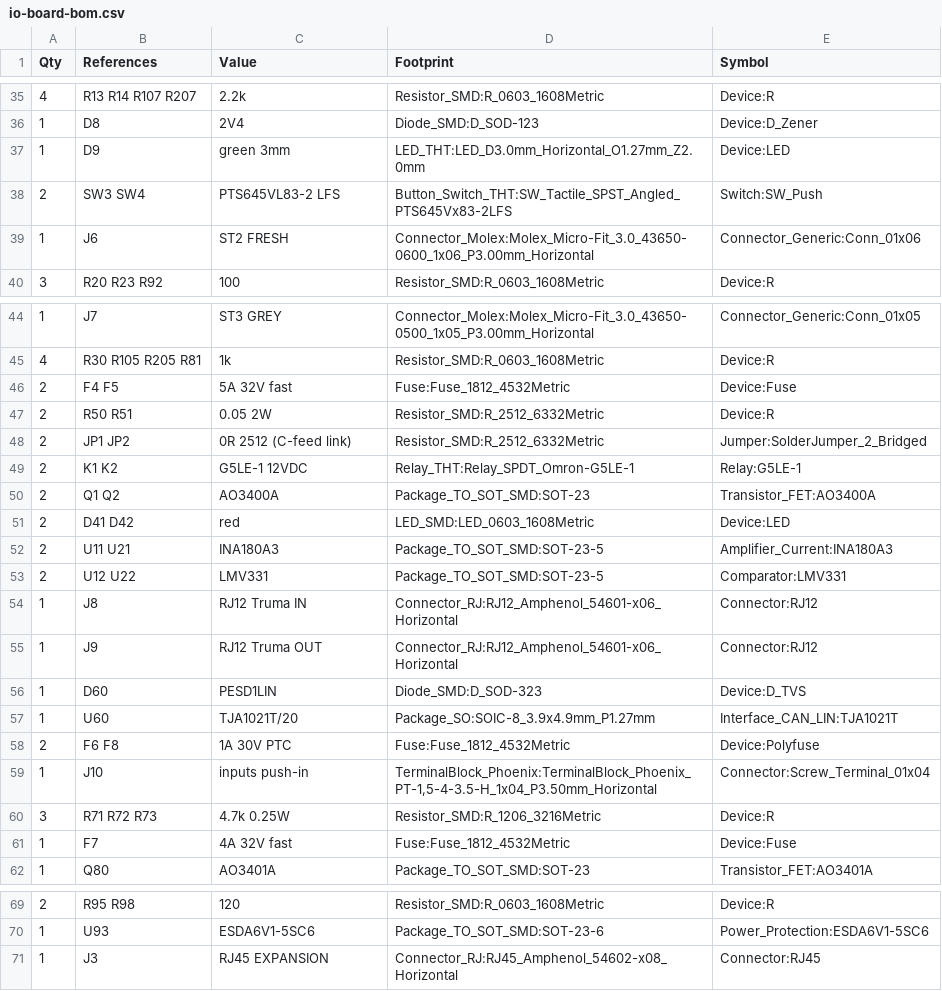
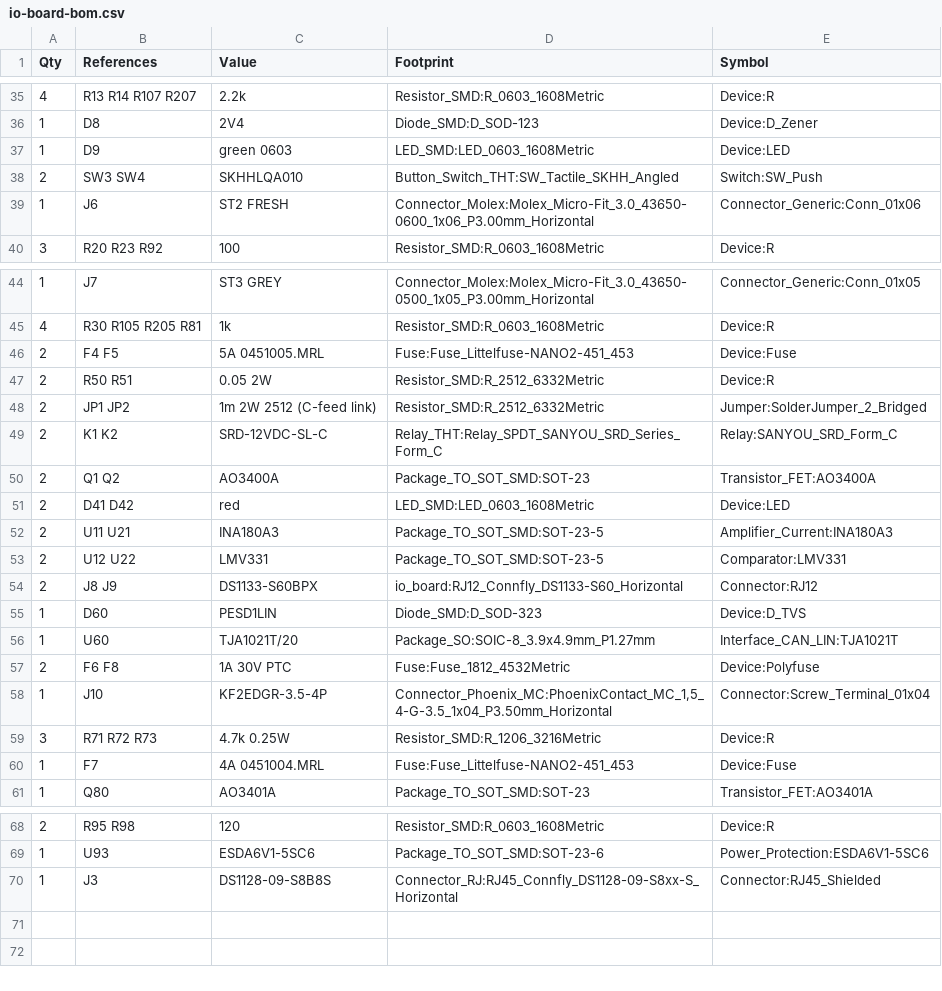
Before and after one commit to mich-crypto/Venusosmods, a CSV file: hardware/io-board/fab/io-board-bom.csv, drawn as a sheet; only a part is shown, gaps mark what is left out; the diff covers the shown part only.

```diff
--- a/hardware/io-board/fab/io-board-bom.csv
+++ b/hardware/io-board/fab/io-board-bom.csv
@@ -36,4 +36,4 @@ Qty,References,Value,Footprint,Symbol
 1,D8,2V4,Diode_SMD:D_SOD-123,Device:D_Zener
-1,D9,green 3mm,LED_THT:LED_D3.0mm_Horizontal_O1.27mm_Z2.0mm,Device:LED
-2,SW3 SW4,PTS645VL83-2 LFS,Button_Switch_THT:SW_Tactile_SPST_Angled_PTS645Vx83-2LFS,Switch:SW_Push
+1,D9,green 0603,LED_SMD:LED_0603_1608Metric,Device:LED
+2,SW3 SW4,SKHHLQA010,Button_Switch_THT:SW_Tactile_SKHH_Angled,Switch:SW_Push
 1,J6,ST2 FRESH,Connector_Molex:Molex_Micro-Fit_3.0_43650-0600_1x06_P3.00mm_Horizontal,Connector_Generic:Conn_01x06
@@ -45,6 +45,6 @@ Qty,References,Value,Footprint,Symbol
 4,R30 R105 R205 R81,1k,Resistor_SMD:R_0603_1608Metric,Device:R
-2,F4 F5,5A 32V fast,Fuse:Fuse_1812_4532Metric,Device:Fuse
+2,F4 F5,5A 0451005.MRL,Fuse:Fuse_Littelfuse-NANO2-451_453,Device:Fuse
 2,R50 R51,0.05 2W,Resistor_SMD:R_2512_6332Metric,Device:R
-2,JP1 JP2,0R 2512 (C-feed link),Resistor_SMD:R_2512_6332Metric,Jumper:SolderJumper_2_Bridged
-2,K1 K2,G5LE-1 12VDC,Relay_THT:Relay_SPDT_Omron-G5LE-1,Relay:G5LE-1
+2,JP1 JP2,1m 2W 2512 (C-feed link),Resistor_SMD:R_2512_6332Metric,Jumper:SolderJumper_2_Bridged
+2,K1 K2,SRD-12VDC-SL-C,Relay_THT:Relay_SPDT_SANYOU_SRD_Series_Form_C,Relay:SANYOU_SRD_Form_C
 2,Q1 Q2,AO3400A,Package_TO_SOT_SMD:SOT-23,Transistor_FET:AO3400A
@@ -53,4 +53,3 @@ Qty,References,Value,Footprint,Symbol
 2,U12 U22,LMV331,Package_TO_SOT_SMD:SOT-23-5,Comparator:LMV331
-1,J8,RJ12 Truma IN,Connector_RJ:RJ12_Amphenol_54601-x06_Horizontal,Connector:RJ12
-1,J9,RJ12 Truma OUT,Connector_RJ:RJ12_Amphenol_54601-x06_Horizontal,Connector:RJ12
+2,J8 J9,DS1133-S60BPX,io_board:RJ12_Connfly_DS1133-S60_Horizontal,Connector:RJ12
 1,D60,PESD1LIN,Diode_SMD:D_SOD-323,Device:D_TVS
@@ -58,5 +57,5 @@ Qty,References,Value,Footprint,Symbol
 2,F6 F8,1A 30V PTC,Fuse:Fuse_1812_4532Metric,Device:Polyfuse
-1,J10,inputs push-in,"TerminalBlock_Phoenix:TerminalBlock_Phoenix_PT-1,5-4-3.5-H_1x04_P3.50mm_Horizontal",Connector:Screw_Terminal_01x04
+1,J10,KF2EDGR-3.5-4P,"Connector_Phoenix_MC:PhoenixContact_MC_1,5_4-G-3.5_1x04_P3.50mm_Horizontal",Connector:Screw_Terminal_01x04
 3,R71 R72 R73,4.7k 0.25W,Resistor_SMD:R_1206_3216Metric,Device:R
-1,F7,4A 32V fast,Fuse:Fuse_1812_4532Metric,Device:Fuse
+1,F7,4A 0451004.MRL,Fuse:Fuse_Littelfuse-NANO2-451_453,Device:Fuse
 1,Q80,AO3401A,Package_TO_SOT_SMD:SOT-23,Transistor_FET:AO3401A
@@ -70,2 +69,2 @@ Qty,References,Value,Footprint,Symbol
 1,U93,ESDA6V1-5SC6,Package_TO_SOT_SMD:SOT-23-6,Power_Protection:ESDA6V1-5SC6
-1,J3,RJ45 EXPANSION,Connector_RJ:RJ45_Amphenol_54602-x08_Horizontal,Connector:RJ45
+1,J3,DS1128-09-S8B8S,Connector_RJ:RJ45_Connfly_DS1128-09-S8xx-S_Horizontal,Connector:RJ45_Shielded
```
Also changed, not shown: 2 added rows, 2 removed rows and 10 edited cells elsewhere in this file, hardware/io-board/fab/io-board-pos.csv, hardware/io-board/io-board-bom.csv, 30 other files.
